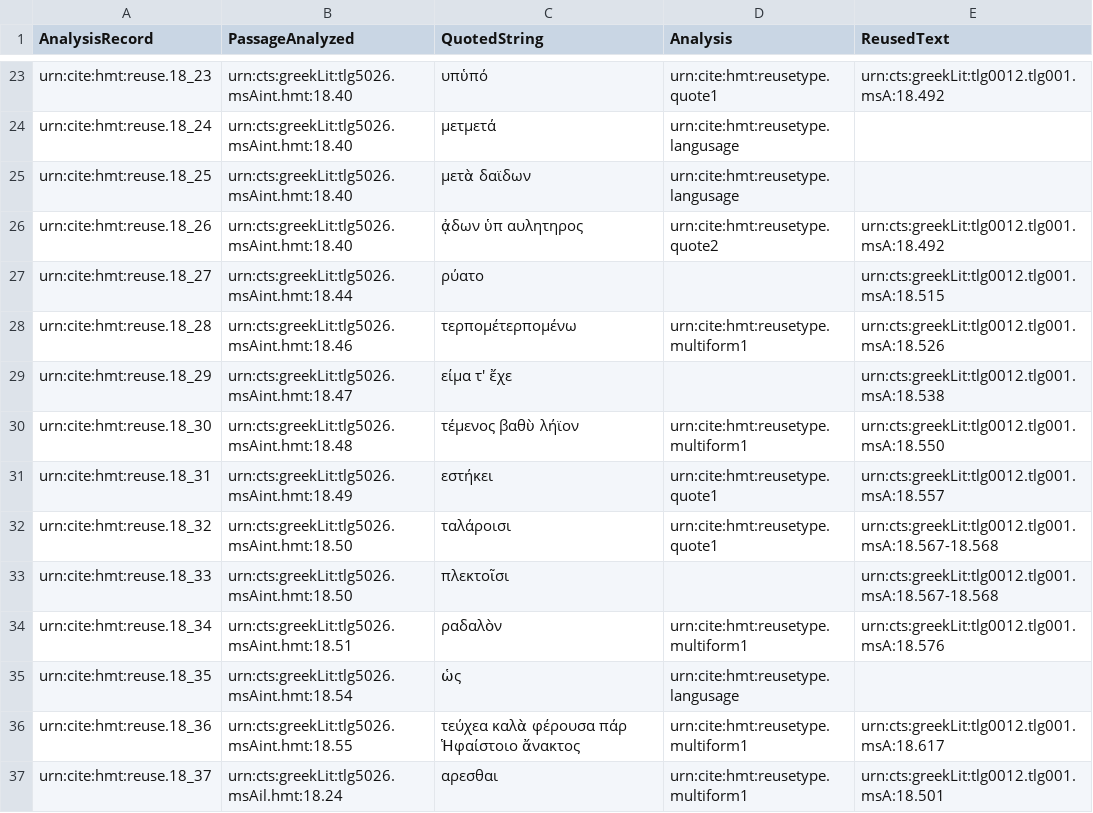
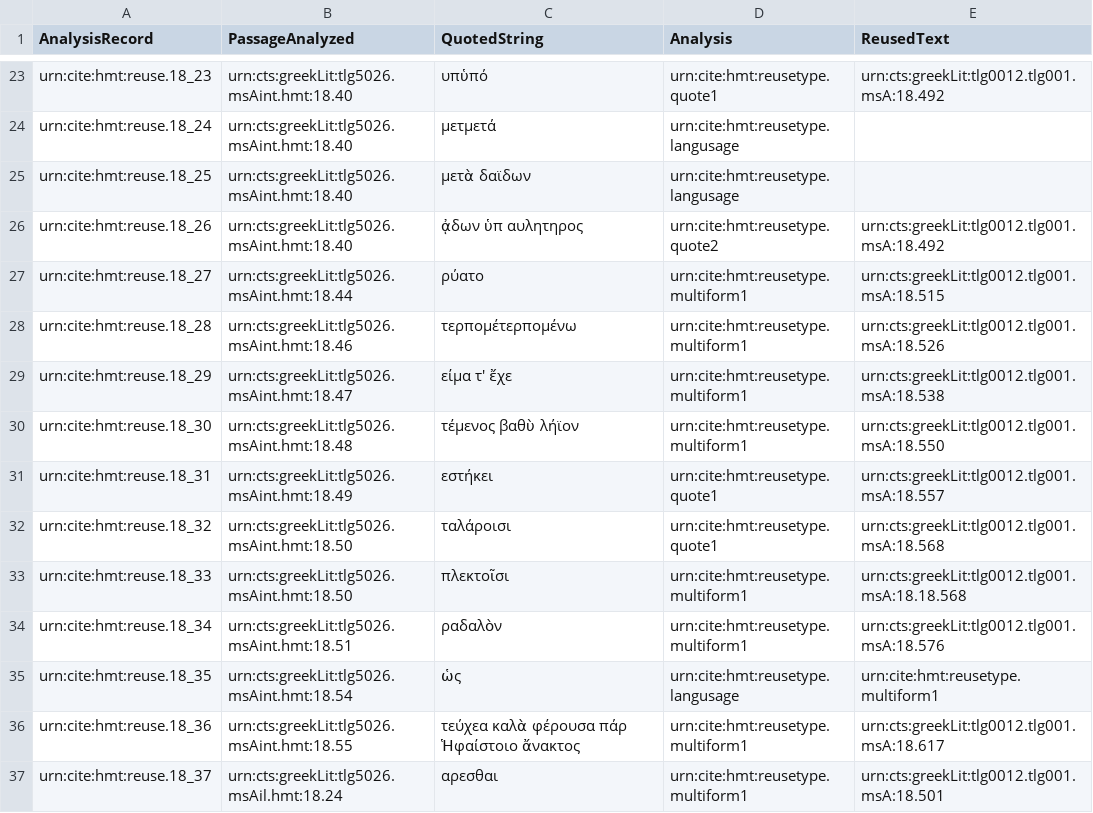
Before and after one commit to hmteditors/closed-hc-il18, a CSV file: venA/collections/reuse.csv, drawn as a sheet; only a part is shown, gaps mark what is left out.

Commit message:
Update reuse.csv

```diff
--- a/venA/collections/reuse.csv
+++ b/venA/collections/reuse.csv
@@ -26,11 +26,11 @@ urn:cite:hmt:reuse.18_25,urn:cts:greekLit:tlg5026.msAint.hmt:18.40,"μετὰ δ
 urn:cite:hmt:reuse.18_26,urn:cts:greekLit:tlg5026.msAint.hmt:18.40,"ᾀδων ὑπ αυλητηρος",urn:cite:hmt:reusetype.quote2,urn:cts:greekLit:tlg0012.tlg001.msA:18.492
-urn:cite:hmt:reuse.18_27,urn:cts:greekLit:tlg5026.msAint.hmt:18.44,"ρύατο",,urn:cts:greekLit:tlg0012.tlg001.msA:18.515
+urn:cite:hmt:reuse.18_27,urn:cts:greekLit:tlg5026.msAint.hmt:18.44,"ρύατο",urn:cite:hmt:reusetype.multiform1,urn:cts:greekLit:tlg0012.tlg001.msA:18.515
 urn:cite:hmt:reuse.18_28,urn:cts:greekLit:tlg5026.msAint.hmt:18.46,"τερπομέτερπομένω",urn:cite:hmt:reusetype.multiform1,urn:cts:greekLit:tlg0012.tlg001.msA:18.526
-urn:cite:hmt:reuse.18_29,urn:cts:greekLit:tlg5026.msAint.hmt:18.47,"είμα τ' ἔχε",,urn:cts:greekLit:tlg0012.tlg001.msA:18.538
+urn:cite:hmt:reuse.18_29,urn:cts:greekLit:tlg5026.msAint.hmt:18.47,"είμα τ' ἔχε",urn:cite:hmt:reusetype.multiform1,urn:cts:greekLit:tlg0012.tlg001.msA:18.538
 urn:cite:hmt:reuse.18_30,urn:cts:greekLit:tlg5026.msAint.hmt:18.48,"τέμενος βαθὺ λήϊον",urn:cite:hmt:reusetype.multiform1,urn:cts:greekLit:tlg0012.tlg001.msA:18.550
 urn:cite:hmt:reuse.18_31,urn:cts:greekLit:tlg5026.msAint.hmt:18.49,"εστήκει",urn:cite:hmt:reusetype.quote1,urn:cts:greekLit:tlg0012.tlg001.msA:18.557
-urn:cite:hmt:reuse.18_32,urn:cts:greekLit:tlg5026.msAint.hmt:18.50,"ταλάροισι",urn:cite:hmt:reusetype.quote1,urn:cts:greekLit:tlg0012.tlg001.msA:18.567-18.568
-urn:cite:hmt:reuse.18_33,urn:cts:greekLit:tlg5026.msAint.hmt:18.50,"πλεκτοῖσι",,urn:cts:greekLit:tlg0012.tlg001.msA:18.567-18.568
+urn:cite:hmt:reuse.18_32,urn:cts:greekLit:tlg5026.msAint.hmt:18.50,"ταλάροισι",urn:cite:hmt:reusetype.quote1,urn:cts:greekLit:tlg0012.tlg001.msA:18.568
+urn:cite:hmt:reuse.18_33,urn:cts:greekLit:tlg5026.msAint.hmt:18.50,"πλεκτοῖσι",urn:cite:hmt:reusetype.multiform1,urn:cts:greekLit:tlg0012.tlg001.msA:18.18.568
 urn:cite:hmt:reuse.18_34,urn:cts:greekLit:tlg5026.msAint.hmt:18.51,"ραδαλὸν",urn:cite:hmt:reusetype.multiform1,urn:cts:greekLit:tlg0012.tlg001.msA:18.576
-urn:cite:hmt:reuse.18_35,urn:cts:greekLit:tlg5026.msAint.hmt:18.54,"ὡς",urn:cite:hmt:reusetype.langusage,
+urn:cite:hmt:reuse.18_35,urn:cts:greekLit:tlg5026.msAint.hmt:18.54,"ὡς",urn:cite:hmt:reusetype.langusage,urn:cite:hmt:reusetype.multiform1
 urn:cite:hmt:reuse.18_36,urn:cts:greekLit:tlg5026.msAint.hmt:18.55,"τεύχεα καλὰ φέρουσα πάρ Ἡφαίστοιο ἄνακτος",urn:cite:hmt:reusetype.multiform1,urn:cts:greekLit:tlg0012.tlg001.msA:18.617
```
